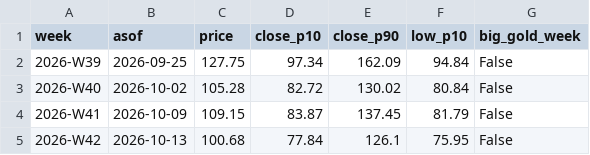
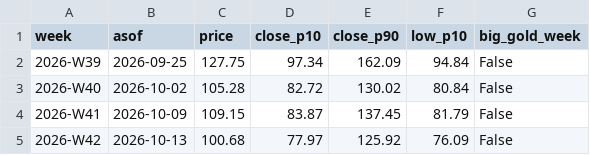
Before and after one commit to royrahal7/gdxu-report, a CSV file: report_log.csv, drawn as a sheet.

```diff
--- a/report_log.csv
+++ b/report_log.csv
@@ -4,2 +4,2 @@ week,asof,price,close_p10,close_p90,low_p10,big_gold_week
 2026-W41,2026-10-09,109.15,83.87,137.45,81.79,False
-2026-W42,2026-10-13,100.68,77.84,126.1,75.95,False
+2026-W42,2026-10-13,100.68,77.97,125.92,76.09,False
```
Also changed, not shown: daily_log.csv, levels_log.csv, 1 other file.
